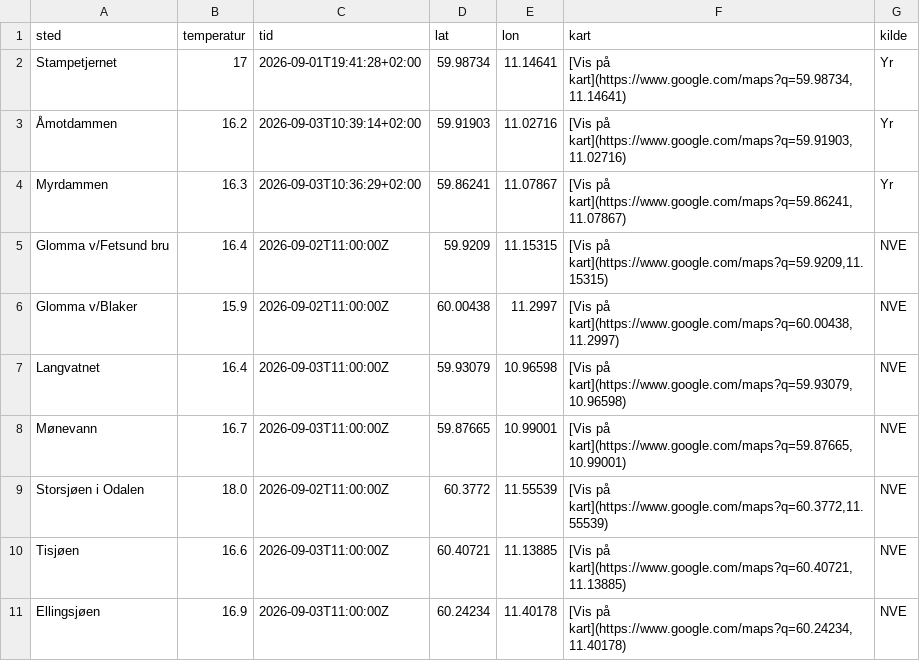
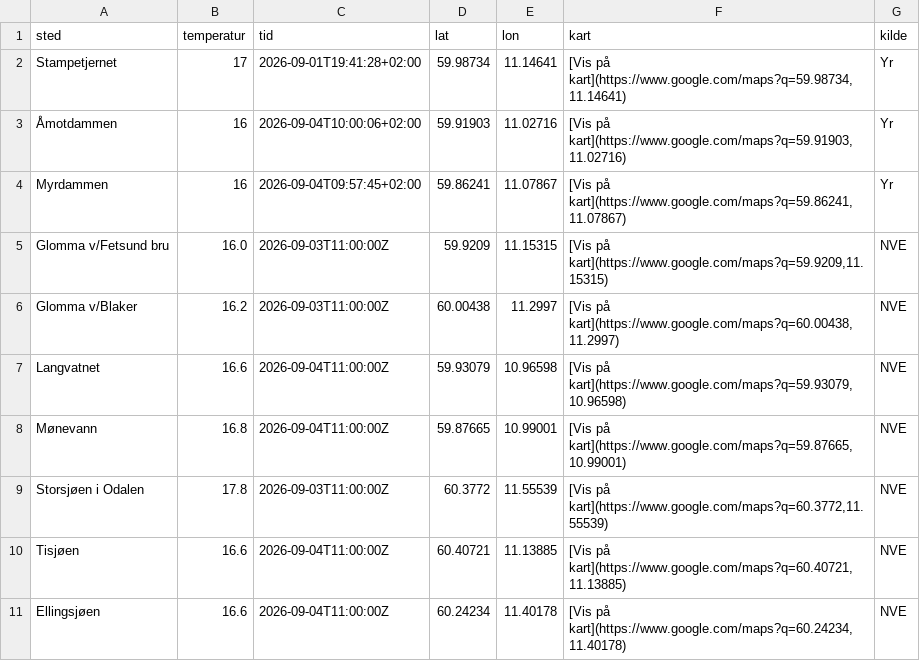
Before and after one commit to martinholterhuset/badevanntemp, a CSV file: badetemp.csv, drawn as a sheet.

```diff
--- a/badetemp.csv
+++ b/badetemp.csv
@@ -2,10 +2,10 @@ sted,temperatur,tid,lat,lon,kart,kilde
 Stampetjernet,17,2026-09-01T19:41:28+02:00,59.98734,11.14641,"[Vis på kart](https://www.google.com/maps?q=59.98734,11.14641)",Yr
-Åmotdammen,16.2,2026-09-03T10:39:14+02:00,59.91903,11.02716,"[Vis på kart](https://www.google.com/maps?q=59.91903,11.02716)",Yr
-Myrdammen,16.3,2026-09-03T10:36:29+02:00,59.86241,11.07867,"[Vis på kart](https://www.google.com/maps?q=59.86241,11.07867)",Yr
-Glomma v/Fetsund bru,16.4,2026-09-02T11:00:00Z,59.9209,11.15315,"[Vis på kart](https://www.google.com/maps?q=59.9209,11.15315)",NVE
-Glomma v/Blaker,15.9,2026-09-02T11:00:00Z,60.00438,11.2997,"[Vis på kart](https://www.google.com/maps?q=60.00438,11.2997)",NVE
-Langvatnet,16.4,2026-09-03T11:00:00Z,59.93079,10.96598,"[Vis på kart](https://www.google.com/maps?q=59.93079,10.96598)",NVE
-Mønevann,16.7,2026-09-03T11:00:00Z,59.87665,10.99001,"[Vis på kart](https://www.google.com/maps?q=59.87665,10.99001)",NVE
-Storsjøen i Odalen,18.0,2026-09-02T11:00:00Z,60.3772,11.55539,"[Vis på kart](https://www.google.com/maps?q=60.3772,11.55539)",NVE
-Tisjøen,16.6,2026-09-03T11:00:00Z,60.40721,11.13885,"[Vis på kart](https://www.google.com/maps?q=60.40721,11.13885)",NVE
-Ellingsjøen,16.9,2026-09-03T11:00:00Z,60.24234,11.40178,"[Vis på kart](https://www.google.com/maps?q=60.24234,11.40178)",NVE
+Åmotdammen,16,2026-09-04T10:00:06+02:00,59.91903,11.02716,"[Vis på kart](https://www.google.com/maps?q=59.91903,11.02716)",Yr
+Myrdammen,16,2026-09-04T09:57:45+02:00,59.86241,11.07867,"[Vis på kart](https://www.google.com/maps?q=59.86241,11.07867)",Yr
+Glomma v/Fetsund bru,16.0,2026-09-03T11:00:00Z,59.9209,11.15315,"[Vis på kart](https://www.google.com/maps?q=59.9209,11.15315)",NVE
+Glomma v/Blaker,16.2,2026-09-03T11:00:00Z,60.00438,11.2997,"[Vis på kart](https://www.google.com/maps?q=60.00438,11.2997)",NVE
+Langvatnet,16.6,2026-09-04T11:00:00Z,59.93079,10.96598,"[Vis på kart](https://www.google.com/maps?q=59.93079,10.96598)",NVE
+Mønevann,16.8,2026-09-04T11:00:00Z,59.87665,10.99001,"[Vis på kart](https://www.google.com/maps?q=59.87665,10.99001)",NVE
+Storsjøen i Odalen,17.8,2026-09-03T11:00:00Z,60.3772,11.55539,"[Vis på kart](https://www.google.com/maps?q=60.3772,11.55539)",NVE
+Tisjøen,16.6,2026-09-04T11:00:00Z,60.40721,11.13885,"[Vis på kart](https://www.google.com/maps?q=60.40721,11.13885)",NVE
+Ellingsjøen,16.6,2026-09-04T11:00:00Z,60.24234,11.40178,"[Vis på kart](https://www.google.com/maps?q=60.24234,11.40178)",NVE
```
